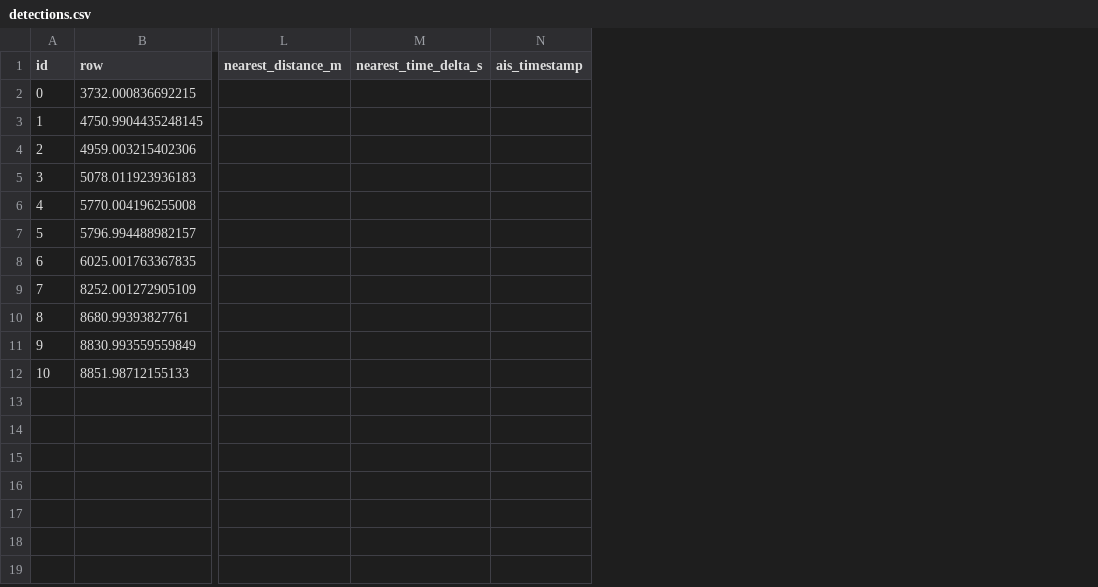
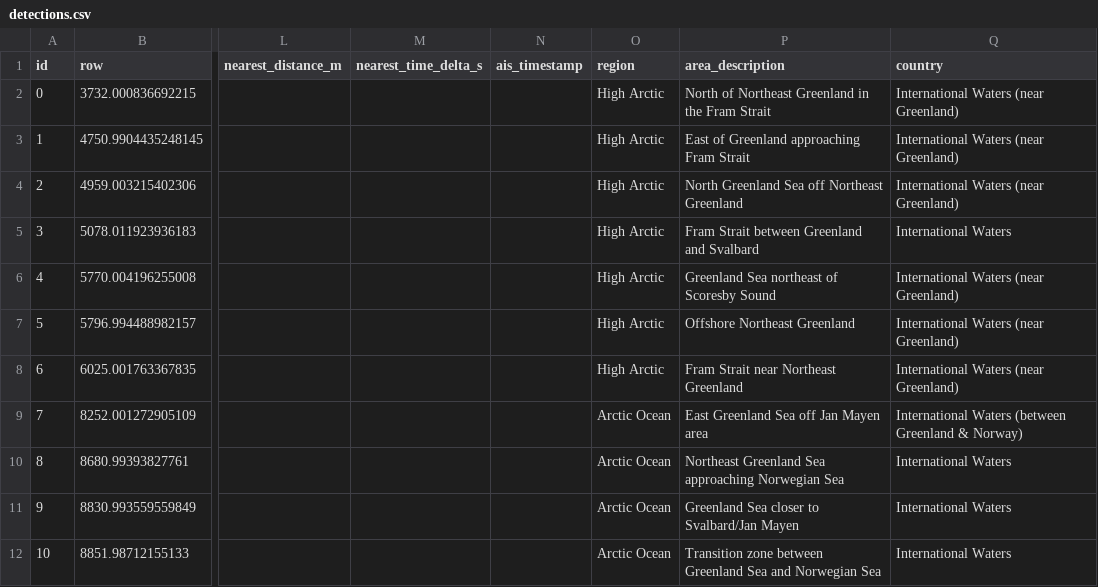
Before and after one commit to IAMAMZ/arctic-overwatch, a CSV file: myoutput/detections.csv, drawn as a sheet; only a part is shown, gaps mark what is left out; the diff names each change by its address in the sheet, - before the commit and + after, or states it on an @@ line.

Commit message:
data update + chat + analyze

```diff
--- a/myoutput/detections.csv
+++ b/myoutput/detections.csv
+column O (region), rows 2-12: High Arctic | High Arctic | High Arctic | High Arctic | High Arctic | High Arctic | High Arctic | Arctic Ocean | Arctic Ocean | Arctic Ocean | Arctic Ocean
+column P (area_description), rows 2-12: North of Northeast Greenland in the Fram Strait | East of Greenland approaching Fram Strait | North Greenland Sea off Northeast Greenland | Fram Strait between Greenland and Svalbard | Greenland Sea northeast of Scoresby Sound | Offshore Northeast Greenland | Fram Strait near Northeast Greenland | East Greenland Sea off Jan Mayen area | Northeast Greenland Sea approaching Norwegian Sea | Greenland Sea closer to Svalbard/Jan Mayen | Transition zone between Greenland Sea and Norwegian Sea
+column Q (country), rows 2-12: International Waters (near Greenland) | International Waters (near Greenland) | International Waters (near Greenland) | International Waters | International Waters (near Greenland) | International Waters (near Greenland) | International Waters (near Greenland) | International Waters (between Greenland & Norway) | International Waters | International Waters | International Waters
```
Also changed, not shown: 13 other files.
